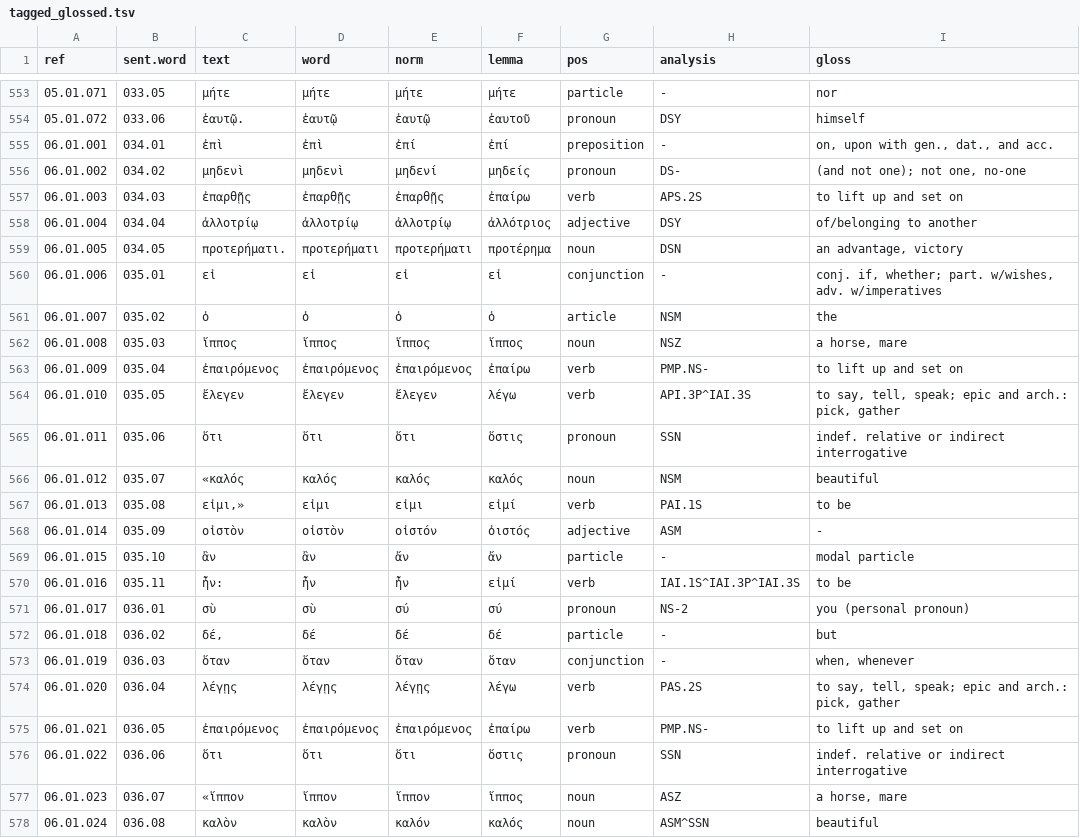
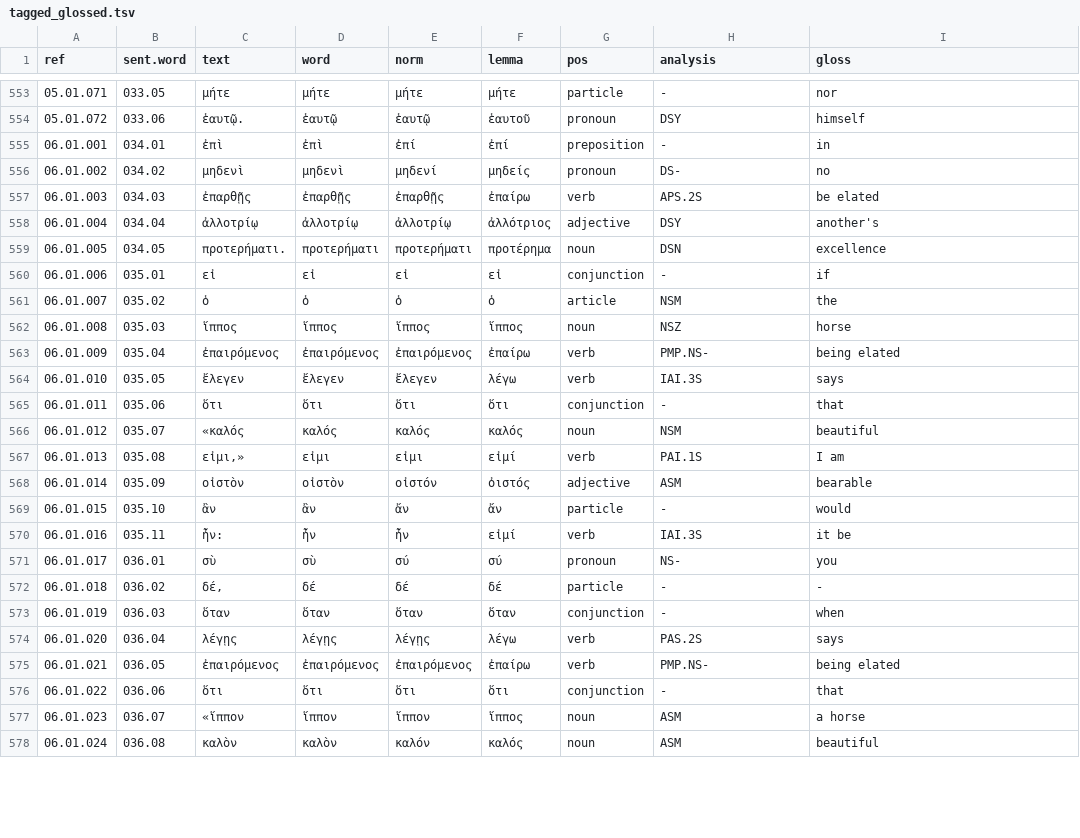
Before and after one commit to jtauber/enchiridion, a TSV file: analysis/tagged_glossed.tsv, drawn as a sheet; only a part is shown, gaps mark what is left out; the diff covers the shown part only.

Commit message:
curated analysis and glosses for Chapter 6

```diff
--- a/analysis/tagged_glossed.tsv
+++ b/analysis/tagged_glossed.tsv
@@ -554,25 +554,25 @@ ref	sent.word	text	word	norm	lemma	pos	analysis	gloss
 05.01.072	033.06	ἑαυτῷ.	ἑαυτῷ	ἑαυτῷ	ἑαυτοῦ	pronoun	DSY	himself
-06.01.001	034.01	ἐπὶ	ἐπὶ	ἐπί	ἐπί	preposition	-	on, upon with gen., dat., and acc.
-06.01.002	034.02	μηδενὶ	μηδενὶ	μηδενί	μηδείς	pronoun	DS-	(and not one); not one, no-one
-06.01.003	034.03	ἐπαρθῇς	ἐπαρθῇς	ἐπαρθῇς	ἐπαίρω	verb	APS.2S	to lift up and set on
-06.01.004	034.04	ἀλλοτρίῳ	ἀλλοτρίῳ	ἀλλοτρίῳ	ἀλλότριος	adjective	DSY	of/belonging to another
-06.01.005	034.05	προτερήματι.	προτερήματι	προτερήματι	προτέρημα	noun	DSN	an advantage, victory
-06.01.006	035.01	εἰ	εἰ	εἰ	εἰ	conjunction	-	conj. if, whether; part. w/wishes, adv. w/imperatives
+06.01.001	034.01	ἐπὶ	ἐπὶ	ἐπί	ἐπί	preposition	-	in
+06.01.002	034.02	μηδενὶ	μηδενὶ	μηδενί	μηδείς	pronoun	DS-	no
+06.01.003	034.03	ἐπαρθῇς	ἐπαρθῇς	ἐπαρθῇς	ἐπαίρω	verb	APS.2S	be elated
+06.01.004	034.04	ἀλλοτρίῳ	ἀλλοτρίῳ	ἀλλοτρίῳ	ἀλλότριος	adjective	DSY	another's
+06.01.005	034.05	προτερήματι.	προτερήματι	προτερήματι	προτέρημα	noun	DSN	excellence
+06.01.006	035.01	εἰ	εἰ	εἰ	εἰ	conjunction	-	if
 06.01.007	035.02	ὁ	ὁ	ὁ	ὁ	article	NSM	the
-06.01.008	035.03	ἵππος	ἵππος	ἵππος	ἵππος	noun	NSZ	a horse, mare
-06.01.009	035.04	ἐπαιρόμενος	ἐπαιρόμενος	ἐπαιρόμενος	ἐπαίρω	verb	PMP.NS-	to lift up and set on
-06.01.010	035.05	ἔλεγεν	ἔλεγεν	ἔλεγεν	λέγω	verb	API.3P^IAI.3S	to say, tell, speak; epic and arch.: pick, gather
-06.01.011	035.06	ὅτι	ὅτι	ὅτι	ὅστις	pronoun	SSN	indef. relative or indirect interrogative
+06.01.008	035.03	ἵππος	ἵππος	ἵππος	ἵππος	noun	NSZ	horse
+06.01.009	035.04	ἐπαιρόμενος	ἐπαιρόμενος	ἐπαιρόμενος	ἐπαίρω	verb	PMP.NS-	being elated
+06.01.010	035.05	ἔλεγεν	ἔλεγεν	ἔλεγεν	λέγω	verb	IAI.3S	says
+06.01.011	035.06	ὅτι	ὅτι	ὅτι	ὅτι	conjunction	-	that
 06.01.012	035.07	«καλός	καλός	καλός	καλός	noun	NSM	beautiful
-06.01.013	035.08	εἰμι,»	εἰμι	εἰμι	εἰμί	verb	PAI.1S	to be
-06.01.014	035.09	οἰστὸν	οἰστὸν	οἰστόν	ὀιστός	adjective	ASM	-
-06.01.015	035.10	ἂν	ἂν	ἄν	ἄν	particle	-	modal particle
-06.01.016	035.11	ἦν:	ἦν	ἦν	εἰμί	verb	IAI.1S^IAI.3P^IAI.3S	to be
-06.01.017	036.01	σὺ	σὺ	σύ	σύ	pronoun	NS-2	you (personal pronoun)
-06.01.018	036.02	δέ,	δέ	δέ	δέ	particle	-	but
-06.01.019	036.03	ὅταν	ὅταν	ὅταν	ὅταν	conjunction	-	when, whenever
-06.01.020	036.04	λέγῃς	λέγῃς	λέγῃς	λέγω	verb	PAS.2S	to say, tell, speak; epic and arch.: pick, gather
-06.01.021	036.05	ἐπαιρόμενος	ἐπαιρόμενος	ἐπαιρόμενος	ἐπαίρω	verb	PMP.NS-	to lift up and set on
-06.01.022	036.06	ὅτι	ὅτι	ὅτι	ὅστις	pronoun	SSN	indef. relative or indirect interrogative
-06.01.023	036.07	«ἵππον	ἵππον	ἵππον	ἵππος	noun	ASZ	a horse, mare
-06.01.024	036.08	καλὸν	καλὸν	καλόν	καλός	noun	ASM^SSN	beautiful
+06.01.013	035.08	εἰμι,»	εἰμι	εἰμι	εἰμί	verb	PAI.1S	I am
+06.01.014	035.09	οἰστὸν	οἰστὸν	οἰστόν	ὀιστός	adjective	ASM	bearable
+06.01.015	035.10	ἂν	ἂν	ἄν	ἄν	particle	-	would
+06.01.016	035.11	ἦν:	ἦν	ἦν	εἰμί	verb	IAI.3S	it be
+06.01.017	036.01	σὺ	σὺ	σύ	σύ	pronoun	NS-	you
+06.01.018	036.02	δέ,	δέ	δέ	δέ	particle	-	-
+06.01.019	036.03	ὅταν	ὅταν	ὅταν	ὅταν	conjunction	-	when
+06.01.020	036.04	λέγῃς	λέγῃς	λέγῃς	λέγω	verb	PAS.2S	says
+06.01.021	036.05	ἐπαιρόμενος	ἐπαιρόμενος	ἐπαιρόμενος	ἐπαίρω	verb	PMP.NS-	being elated
+06.01.022	036.06	ὅτι	ὅτι	ὅτι	ὅτι	conjunction	-	that
+06.01.023	036.07	«ἵππον	ἵππον	ἵππον	ἵππος	noun	ASM	a horse
+06.01.024	036.08	καλὸν	καλὸν	καλόν	καλός	noun	ASM	beautiful
```
Also changed, not shown: 39 edited cells elsewhere in this file, analysis/tagged.tsv, 9 other files.
